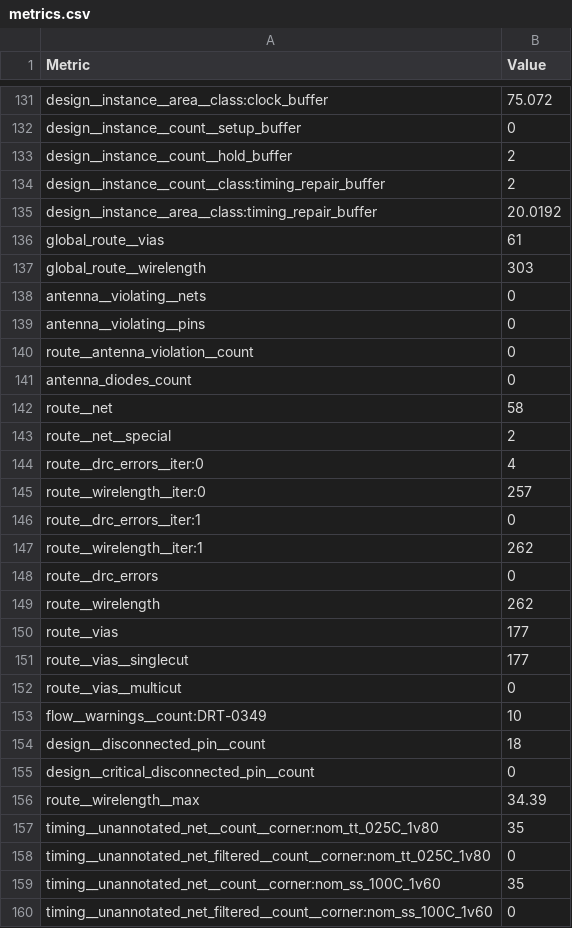
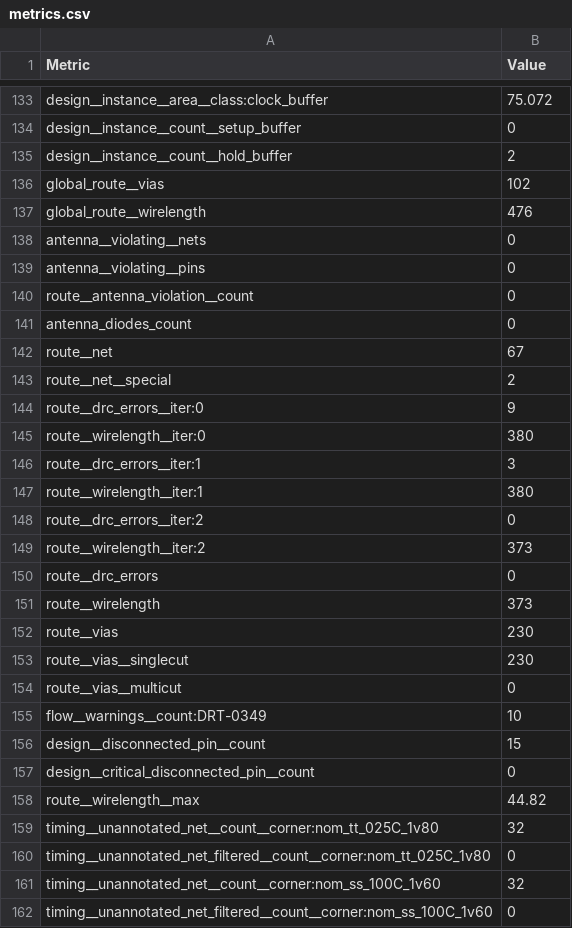
Before and after one commit to htfab/tinytapeout-sky-26b, a CSV file: projects/tt_um_wokwi_464171453853527041/stats/metrics.csv, drawn as a sheet; only a part is shown, gaps mark what is left out; the diff covers the shown part only.

Commit message:
feat: update project tt_um_wokwi_464171453853527041 from thornoff/tt-hackaday-2026
Commit: 3b13369935917ab3daca28e4e8aa37a2e8e97260
Workflow: https://github.com/thornoff/tt-hackaday-2026/actions/runs/26051060055

```diff
--- a/projects/tt_um_wokwi_464171453853527041/stats/metrics.csv
+++ b/projects/tt_um_wokwi_464171453853527041/stats/metrics.csv
@@ -133,6 +135,4 @@ design__instance__count__setup_buffer,0
 design__instance__count__hold_buffer,2
-design__instance__count__class:timing_repair_buffer,2
-design__instance__area__class:timing_repair_buffer,20.0192
-global_route__vias,61
-global_route__wirelength,303
+global_route__vias,102
+global_route__wirelength,476
 antenna__violating__nets,0
@@ -141,20 +141,22 @@ route__antenna_violation__count,0
 antenna_diodes_count,0
-route__net,58
+route__net,67
 route__net__special,2
-route__drc_errors__iter:0,4
-route__wirelength__iter:0,257
-route__drc_errors__iter:1,0
-route__wirelength__iter:1,262
+route__drc_errors__iter:0,9
+route__wirelength__iter:0,380
+route__drc_errors__iter:1,3
+route__wirelength__iter:1,380
+route__drc_errors__iter:2,0
+route__wirelength__iter:2,373
 route__drc_errors,0
-route__wirelength,262
-route__vias,177
-route__vias__singlecut,177
+route__wirelength,373
+route__vias,230
+route__vias__singlecut,230
 route__vias__multicut,0
 flow__warnings__count:DRT-0349,10
-design__disconnected_pin__count,18
+design__disconnected_pin__count,15
 design__critical_disconnected_pin__count,0
-route__wirelength__max,34.39
-timing__unannotated_net__count__corner:nom_tt_025C_1v80,35
+route__wirelength__max,44.82
+timing__unannotated_net__count__corner:nom_tt_025C_1v80,32
 timing__unannotated_net_filtered__count__corner:nom_tt_025C_1v80,0
-timing__unannotated_net__count__corner:nom_ss_100C_1v60,35
+timing__unannotated_net__count__corner:nom_ss_100C_1v60,32
 timing__unannotated_net_filtered__count__corner:nom_ss_100C_1v60,0
```
Also changed, not shown: 2 added rows and 96 edited cells elsewhere in this file, 8 other files.
